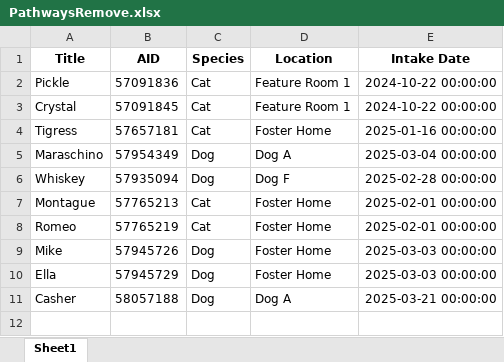
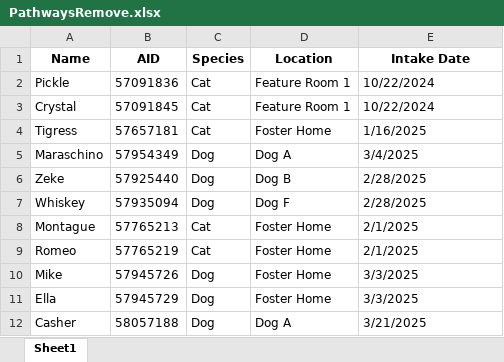
Before and after one commit to zsprowls/SPCAAutomation, an Excel workbook: Pathways Update/PathwaysRemove.xlsx, sheet Sheet1, drawn as a sheet; values as stored, in another font and other column widths than the file's, no borders; addresses are those after the commit; the diff names each change by its address in the sheet, - before the commit and + after, or states it on an @@ line.

```diff
--- a/Pathways Update/PathwaysRemove.xlsx (sheet Sheet1)
+++ b/Pathways Update/PathwaysRemove.xlsx (sheet Sheet1)
-A1: Title
+A1: Name
-E2:E3 (Intake Date): 2024-10-22 00:00:00
+E2:E3 (Intake Date): 10/22/2024
-E4 (Intake Date): 2025-01-16 00:00:00
+E4 (Intake Date): 1/16/2025
-E5 (Intake Date): 2025-03-04 00:00:00
+E5 (Intake Date): 3/4/2025
+row 6: Zeke | 57925440 | Dog | Dog B | 2/28/2025
-E7 (Intake Date): 2025-02-28 00:00:00
+E7 (Intake Date): 2/28/2025
-E8:E9 (Intake Date): 2025-02-01 00:00:00
+E8:E9 (Intake Date): 2/1/2025
-E10:E11 (Intake Date): 2025-03-03 00:00:00
+E10:E11 (Intake Date): 3/3/2025
-E12 (Intake Date): 2025-03-21 00:00:00
+E12 (Intake Date): 3/21/2025
```
Also changed, not shown: Pathways Update/PathwaysAdd.xlsx, 6 other files.
